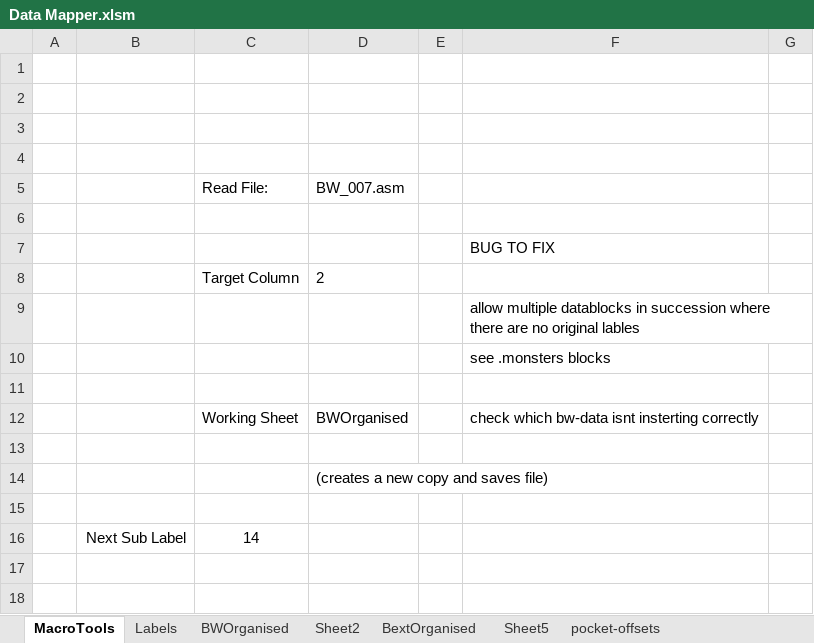
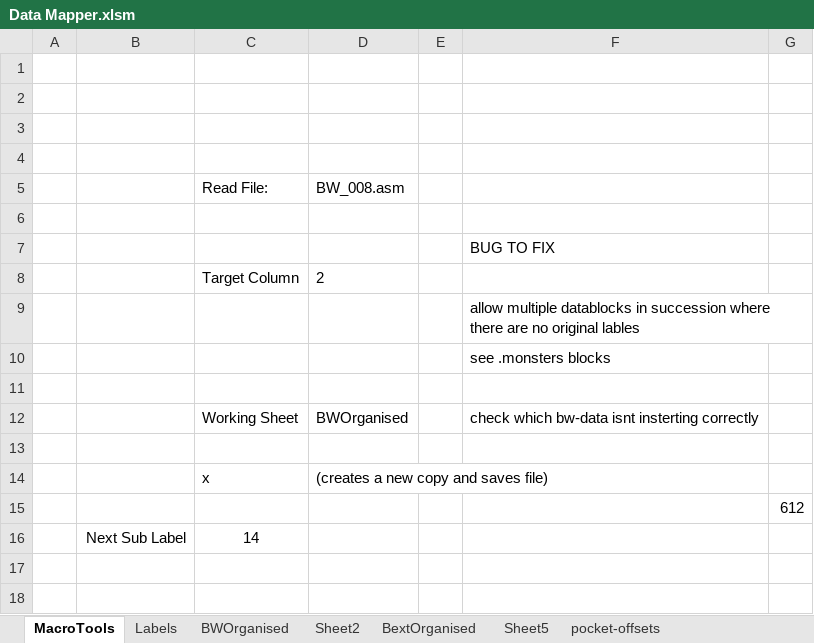
Before and after one commit to HoraceAndTheSpider/Bloodwych-68k, an Excel workbook: Data Mapper.xlsm, sheet MacroTools, drawn as a sheet; only a part is shown; values as stored, in another font and other column widths than the file's, no borders; charts and pictures not drawn; the diff names each change by its address in the sheet, - before the commit and + after, or states it on an @@ line.

```diff
--- a/Data Mapper.xlsm (sheet MacroTools)
+++ b/Data Mapper.xlsm (sheet MacroTools)
-D5: BW_007.asm
+D5: BW_008.asm
-C14: (empty)
+C14: x
-G15: (empty)
+G15: 612
```
Also changed, not shown: sheet BWOrganised, hidden cells, charts or pictures, 22 other files.
